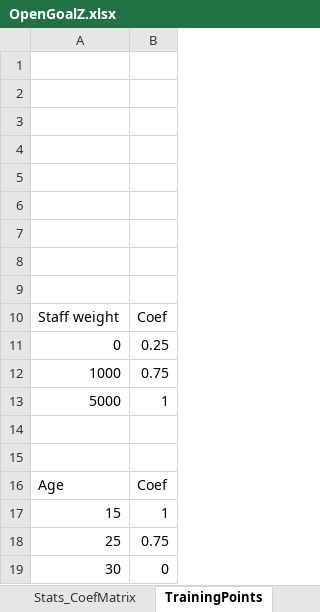
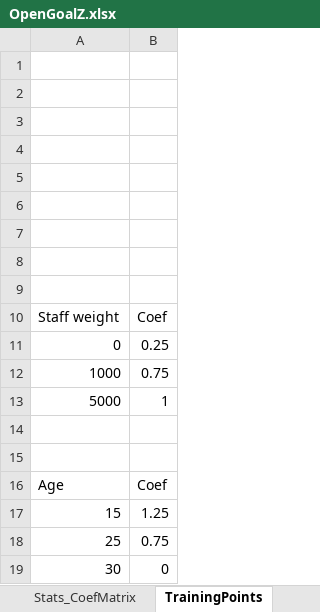
Before and after one commit to Pierre160493/opengoalz, an Excel workbook: OpenGoalZ.xlsx, sheet TrainingPoints, drawn as a sheet; values as stored, in another font and other column widths than the file's, no borders; charts and pictures not drawn; the diff names each change by its address in the sheet, - before the commit and + after, or states it on an @@ line.

```diff
--- a/OpenGoalZ.xlsx (sheet TrainingPoints)
+++ b/OpenGoalZ.xlsx (sheet TrainingPoints)
-B17: 1
+B17: 1.25
```
Also changed, not shown: charts or pictures, 1 other file.
